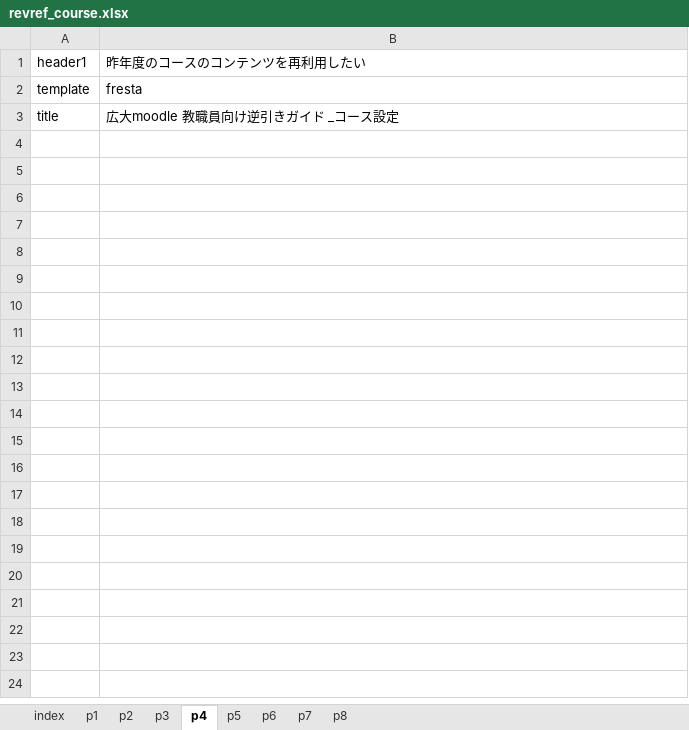
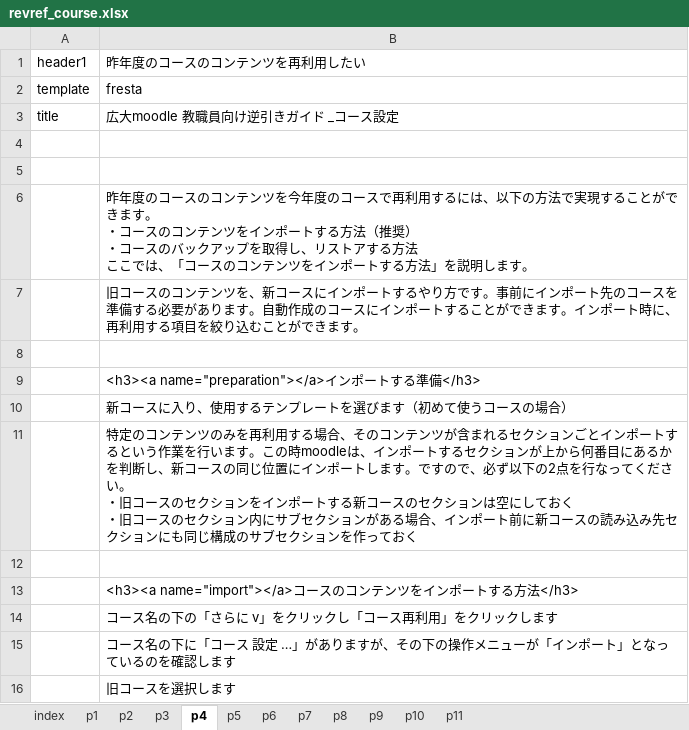
Before and after one commit to imc-lms-adm/support-vle-man, an Excel workbook: revref_course.xlsx, sheet p4, drawn as a sheet; only a part is shown; values as stored, in another font and other column widths than the file's, no borders; ↵ is a line break in a cell; the diff covers the shown part only; the diff names each change by its address in the sheet, - before the commit and + after, or states it on an @@ line.

```diff
--- a/revref_course.xlsx (sheet p4)
+++ b/revref_course.xlsx (sheet p4)
+sheet tab: p9
+sheet tab: p10
+sheet tab: p11
+row 4: (empty)
+row 5: (empty)
+row 6:  | 昨年度のコースのコンテンツを今年度のコースで再利用するには、以下の方法で実現することができます。 ↵ ・コースのコンテンツをインポートする方法（推奨） ↵ ・コースのバックアップを取得し、リストアする方法 ↵ ここでは、「コースのコンテンツをインポートする方法」を説明します。
+row 7:  | 旧コースのコンテンツを、新コースにインポートするやり方です。事前にインポート先のコースを準備する必要があります。自動作成のコースにインポートすることができます。インポート時に、再利用する項目を絞り込むことができます。
+row 8: (empty)
+row 9:  | <h3><a name="preparation"></a>インポートする準備</h3>
+row 10:  | 新コースに入り、使用するテンプレートを選びます（初めて使うコースの場合）
+row 11:  | 特定のコンテンツのみを再利用する場合、そのコンテンツが含まれるセクションごとインポートするという作業を行います。この時moodleは、インポートするセクションが上から何番目にあるかを判断し、新コースの同じ位置にインポートします。ですので、必ず以下の2点を行なってください。 ↵ ・旧コースのセクションをインポートする新コースのセクションは空にしておく ↵ ・旧コースのセクション内にサブセクションがある場合、インポート前に新コースの読み込み先セクションにも同じ構成のサブセクションを作っておく
+row 12: (empty)
+row 13:  | <h3><a name="import"></a>コースのコンテンツをインポートする方法</h3>
+row 14:  | コース名の下の「さらに v」をクリックし「コース再利用」をクリックします
+row 15:  | コース名の下に「コース 設定 …」がありますが、その下の操作メニューが「インポート」となっているのを確認します
+row 16:  | 旧コースを選択します
```
Also changed, not shown: 13 added rows elsewhere in this sheet, sheet p5, sheet p6, sheet p7, sheet p8.
